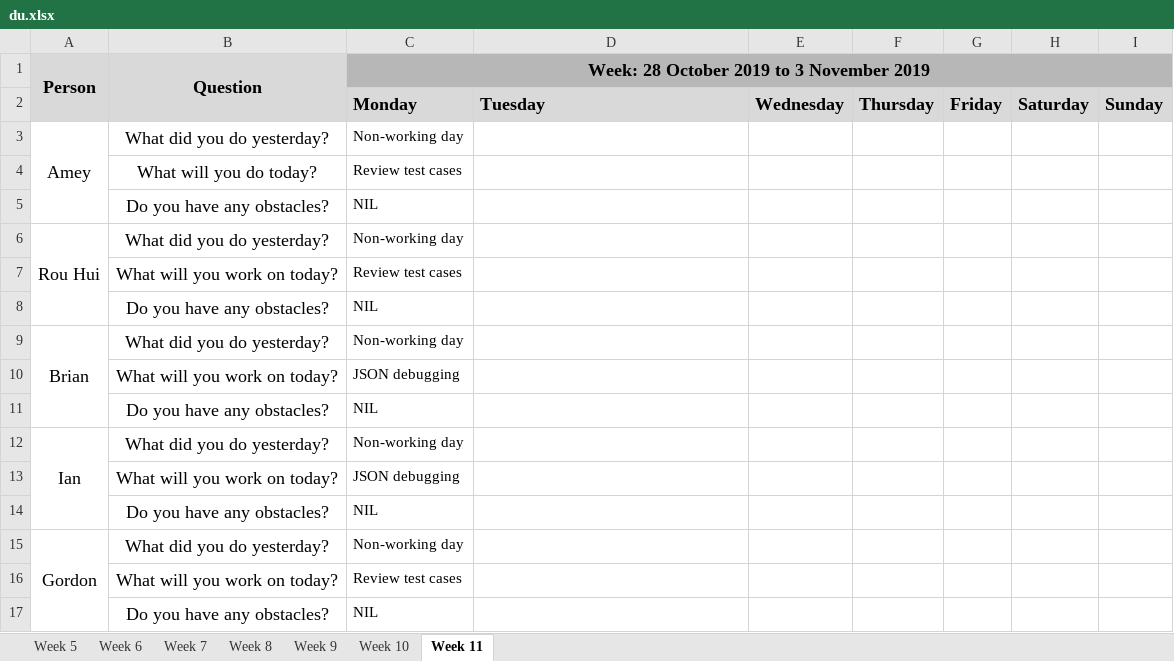
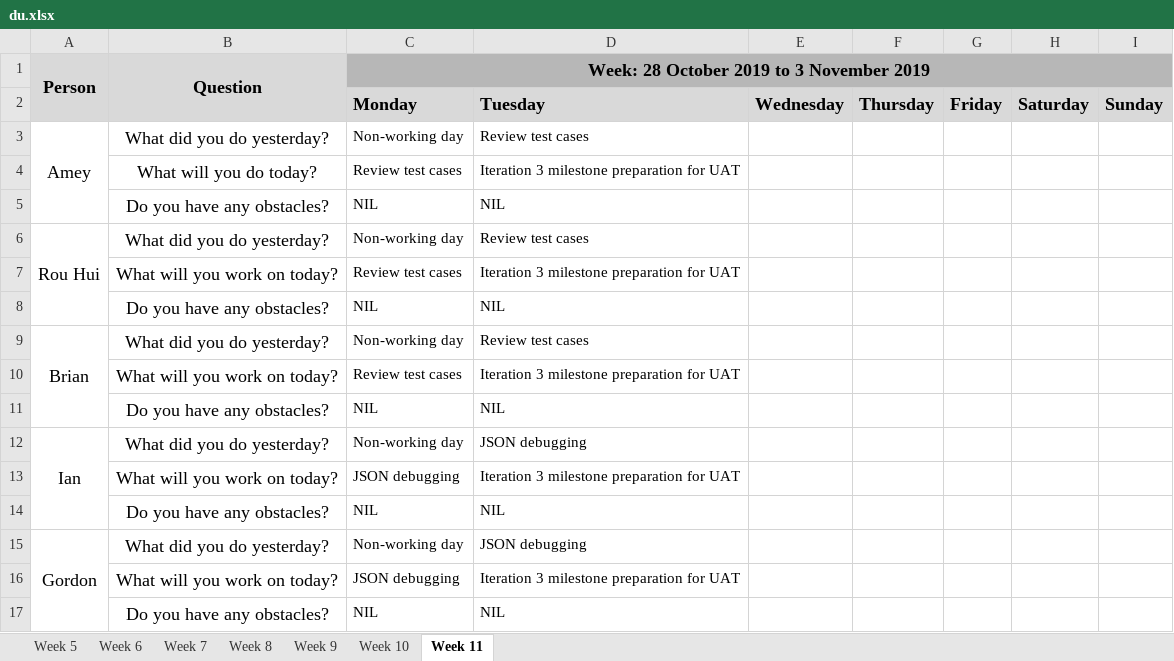
Before and after one commit to ameyrathi/SWE-Project, an Excel workbook: metrics/du.xlsx, sheet Week 11, drawn as a sheet; values as stored, in another font and other column widths than the file's, no borders; removed rows and columns are numbered as before the commit, all else as after; the diff names each change by its address in the sheet, - before the commit and + after, or states it on an @@ line.

Commit message:
Daily Update for 29 Oct

```diff
--- a/metrics/du.xlsx (sheet Week 11)
+++ b/metrics/du.xlsx (sheet Week 11)
-D3: (empty)
+D3: Review test cases
-D4: (empty)
+D4: Iteration 3 milestone preparation for UAT
-D5: (empty)
+D5: NIL
-D6: (empty)
+D6: Review test cases
-D7: (empty)
+D7: Iteration 3 milestone preparation for UAT
-D8: (empty)
+D8: NIL
-D9: (empty)
+D9: Review test cases
-row 10:  | What will you work on today? | JSON debugging
+row 10:  | What will you work on today? | Review test cases | Iteration 3 milestone preparation for UAT
-D11: (empty)
+D11: NIL
-D12: (empty)
+D12: JSON debugging
-D13: (empty)
+D13: Iteration 3 milestone preparation for UAT
-D14: (empty)
+D14: NIL
-D15: (empty)
+D15: JSON debugging
-row 16:  | What will you work on today? | Review test cases
+row 16:  | What will you work on today? | JSON debugging | Iteration 3 milestone preparation for UAT
-D17: (empty)
+D17: NIL
```
